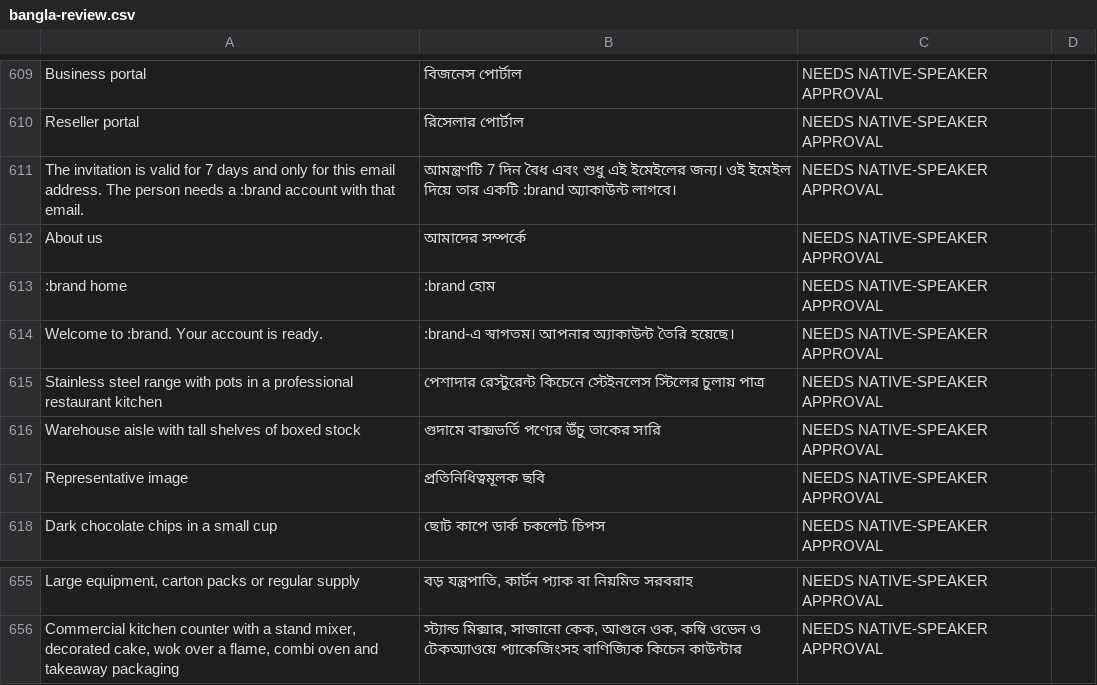
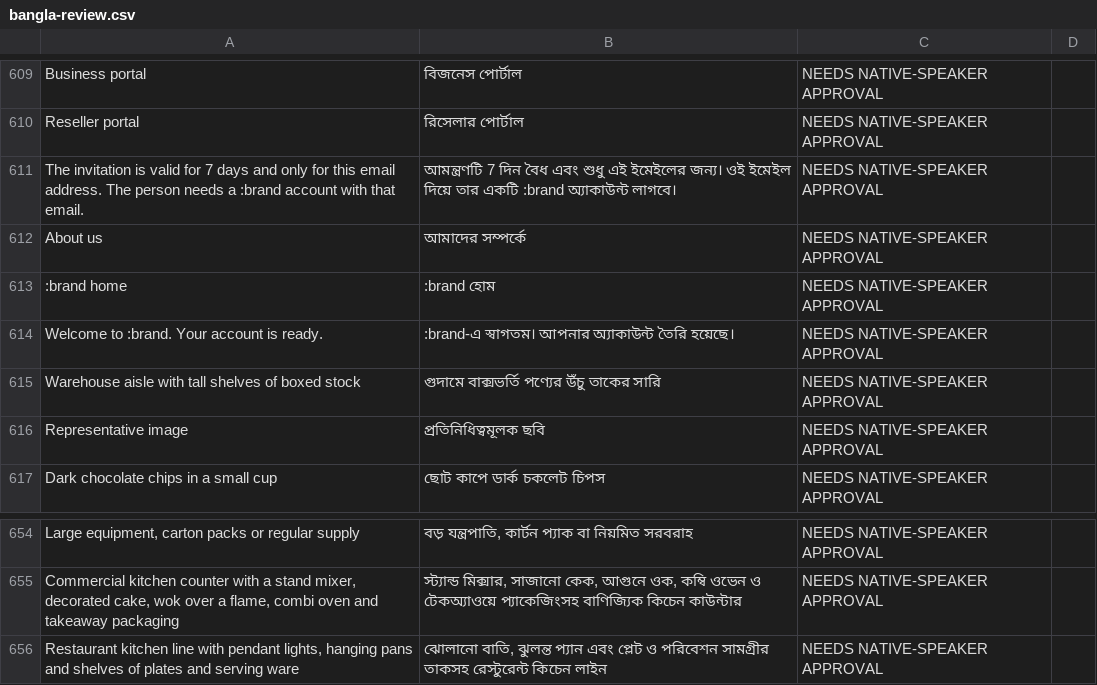
Before and after one commit to arnobai70-del/Baking_House_, a CSV file: docs/bangla-review.csv, drawn as a sheet; only a part is shown, gaps mark what is left out; removed rows and columns are numbered as before the commit, all else as after; the diff names each change by its address in the sheet, - before the commit and + after, or states it on an @@ line.

```diff
--- a/docs/bangla-review.csv
+++ b/docs/bangla-review.csv
-row 615: Stainless steel range with pots in a professional restaurant kitchen | পেশাদার রেস্টুরেন্ট কিচেনে স্টেইনলেস স্টিলের চুলায় পাত্র | NEEDS NATIVE-SPEAKER APPROVAL
+row 656: Restaurant kitchen line with pendant lights, hanging pans and shelves of plates and serving ware | ঝোলানো বাতি, ঝুলন্ত প্যান এবং প্লেট ও পরিবেশন সামগ্রীর তাকসহ রেস্টুরেন্ট কিচেন লাইন | NEEDS NATIVE-SPEAKER APPROVAL
```
Also changed, not shown: 9 other files.
